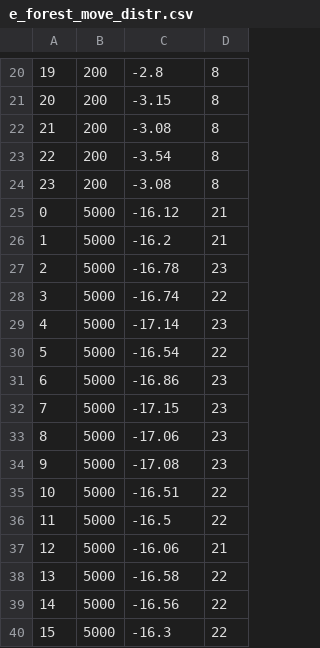
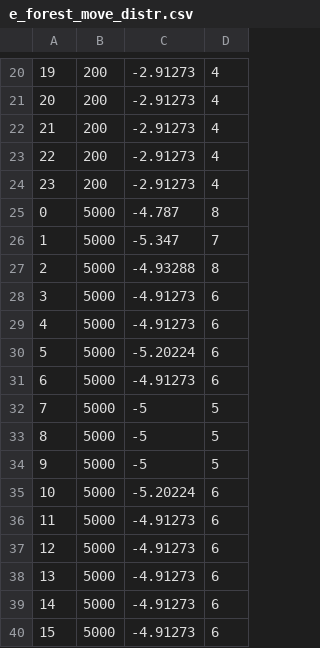
Before and after one commit to ili23/cs4701_sp25_quoridorai, a CSV file: second_attempt/Figure_Data/MCTS_Distr/e_forest_move_distr.csv, drawn as a sheet; only a part is shown, gaps mark what is left out; the diff covers the shown part only.

```diff
--- a/second_attempt/Figure_Data/MCTS_Distr/e_forest_move_distr.csv
+++ b/second_attempt/Figure_Data/MCTS_Distr/e_forest_move_distr.csv
@@ -20,21 +20,21 @@
-19, 200, -2.8, 8
-20, 200, -3.15, 8
-21, 200, -3.08, 8
-22, 200, -3.54, 8
-23, 200, -3.08, 8
-0, 5000, -16.12, 21
-1, 5000, -16.2, 21
-2, 5000, -16.78, 23
-3, 5000, -16.74, 22
-4, 5000, -17.14, 23
-5, 5000, -16.54, 22
-6, 5000, -16.86, 23
-7, 5000, -17.15, 23
-8, 5000, -17.06, 23
-9, 5000, -17.08, 23
-10, 5000, -16.51, 22
-11, 5000, -16.5, 22
-12, 5000, -16.06, 21
-13, 5000, -16.58, 22
-14, 5000, -16.56, 22
-15, 5000, -16.3, 22
+19, 200, -2.91273, 4
+20, 200, -2.91273, 4
+21, 200, -2.91273, 4
+22, 200, -2.91273, 4
+23, 200, -2.91273, 4
+0, 5000, -4.787, 8
+1, 5000, -5.347, 7
+2, 5000, -4.93288, 8
+3, 5000, -4.91273, 6
+4, 5000, -4.91273, 6
+5, 5000, -5.20224, 6
+6, 5000, -4.91273, 6
+7, 5000, -5, 5
+8, 5000, -5, 5
+9, 5000, -5, 5
+10, 5000, -5.20224, 6
+11, 5000, -4.91273, 6
+12, 5000, -4.91273, 6
+13, 5000, -4.91273, 6
+14, 5000, -4.91273, 6
+15, 5000, -4.91273, 6
```
Also changed, not shown: 54 edited cells elsewhere in this file, second_attempt/Figure_Data/MCTS_Distr/f_forest_eval_over_time.csv, 7 other files.
